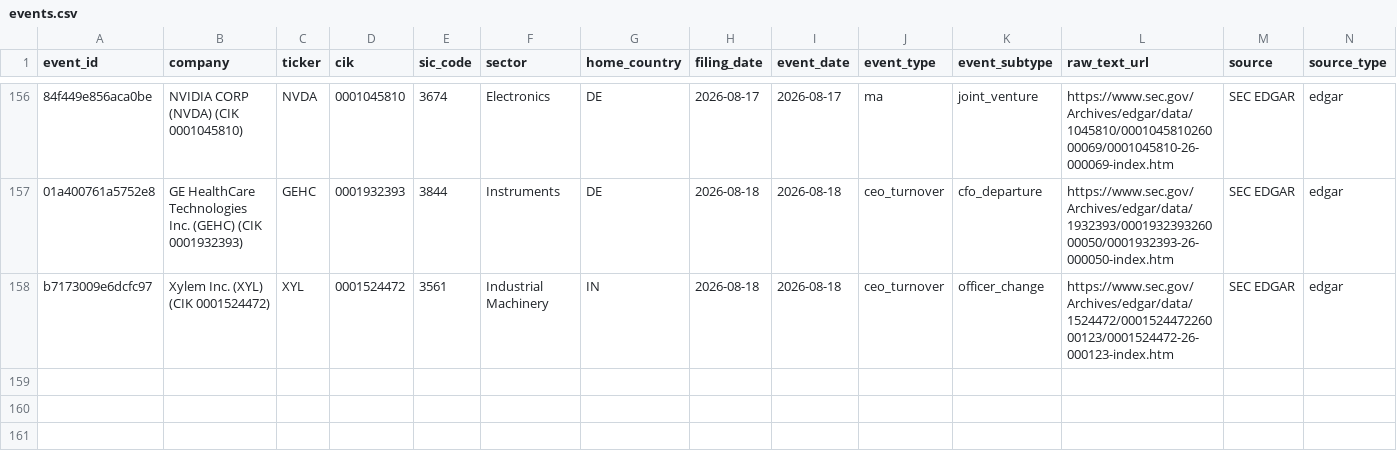
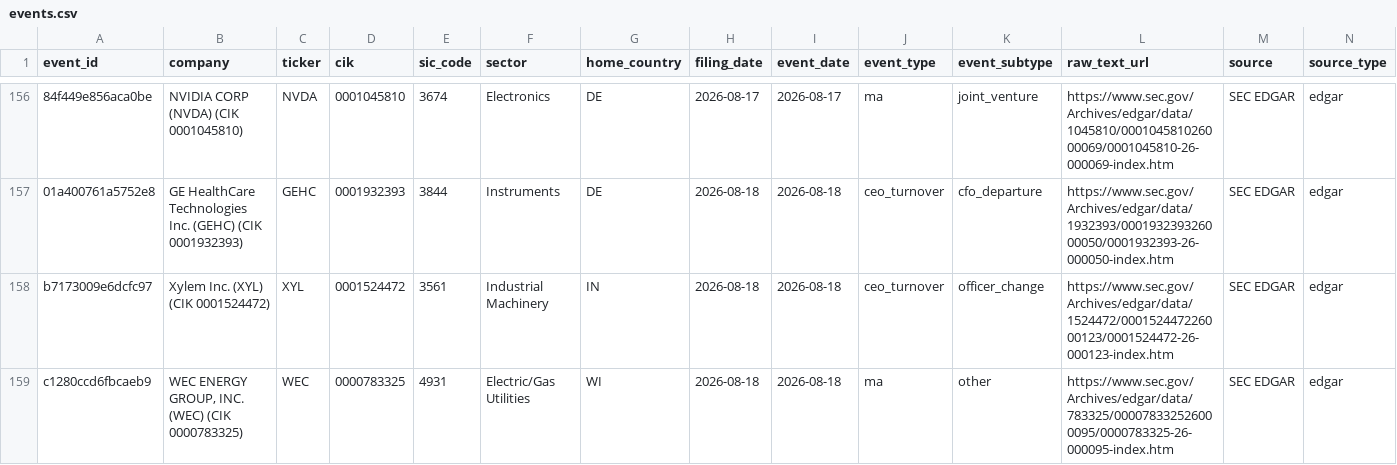
Before and after one commit to Arthurliangli/strategic-event-tracker, a CSV file: data/events/events.csv, drawn as a sheet; only a part is shown, gaps mark what is left out; rows hold the shown columns only; the diff names each change by its address in the sheet, - before the commit and + after, or states it on an @@ line.

Commit message:
predict: 2026-08-19 01:21 UTC — auto-update events & predictions

```diff
--- a/data/events/events.csv
+++ b/data/events/events.csv
+row 159: c1280ccd6fbcaeb9 | WEC ENERGY GROUP, INC. (WEC) (CIK 0000783325) | WEC | 0000783325 | 4931 | Electric/Gas Utilities | WI | 2026-08-18 | 2026-08-18 | ma | other | https://www.sec.gov/Archives/edgar/data/783325/000078332526000095/0000783325-26-000095-index.htm | SEC EDGAR | edgar
```
